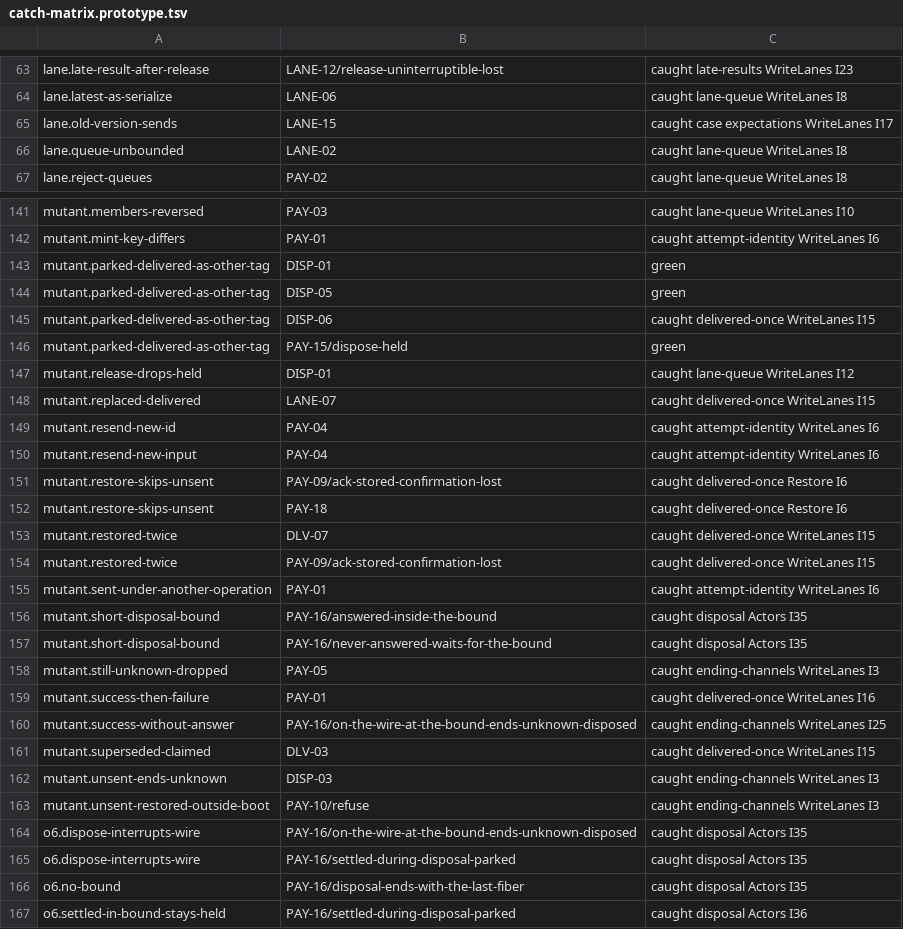
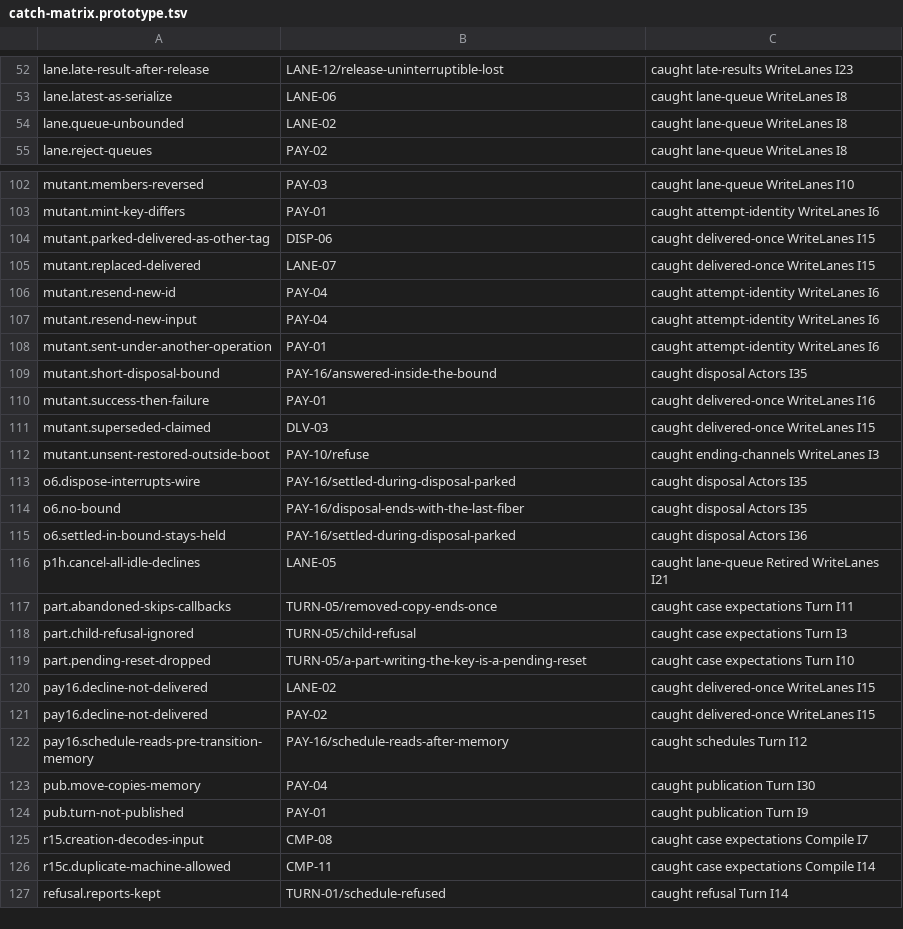
Before and after one commit to heyitsarpit/flow-state, a TSV file: packages/flow-state-v3/conformance/catch-matrix.prototype.tsv, drawn as a sheet; only a part is shown, gaps mark what is left out; the shorter side is filled out with more unchanged rows; the diff covers the shown part only; the diff names each change by its address in the sheet, - before the commit and + after, or states it on an @@ line.

```diff
--- a/packages/flow-state-v3/conformance/catch-matrix.prototype.tsv
+++ b/packages/flow-state-v3/conformance/catch-matrix.prototype.tsv
-row 65: lane.old-version-sends | LANE-15 | caught case expectations WriteLanes I17
-row 143: mutant.parked-delivered-as-other-tag | DISP-01 | green
-row 144: mutant.parked-delivered-as-other-tag | DISP-05 | green
-row 146: mutant.parked-delivered-as-other-tag | PAY-15/dispose-held | green
-row 147: mutant.release-drops-held | DISP-01 | caught lane-queue WriteLanes I12
-row 151: mutant.restore-skips-unsent | PAY-09/ack-stored-confirmation-lost | caught delivered-once Restore I6
-row 152: mutant.restore-skips-unsent | PAY-18 | caught delivered-once Restore I6
-row 153: mutant.restored-twice | DLV-07 | caught delivered-once WriteLanes I15
-row 154: mutant.restored-twice | PAY-09/ack-stored-confirmation-lost | caught delivered-once WriteLanes I15
-row 157: mutant.short-disposal-bound | PAY-16/never-answered-waits-for-the-bound | caught disposal Actors I35
-row 158: mutant.still-unknown-dropped | PAY-05 | caught ending-channels WriteLanes I3
-row 160: mutant.success-without-answer | PAY-16/on-the-wire-at-the-bound-ends-unknown-disposed | caught ending-channels WriteLanes I25
-row 162: mutant.unsent-ends-unknown | DISP-03 | caught ending-channels WriteLanes I3
-row 164: o6.dispose-interrupts-wire | PAY-16/on-the-wire-at-the-bound-ends-unknown-disposed | caught disposal Actors I35
```
Also changed, not shown: 46 removed rows elsewhere in this file, packages/flow-state-v3/conformance/core-mutants.tsv, 23 other files.
